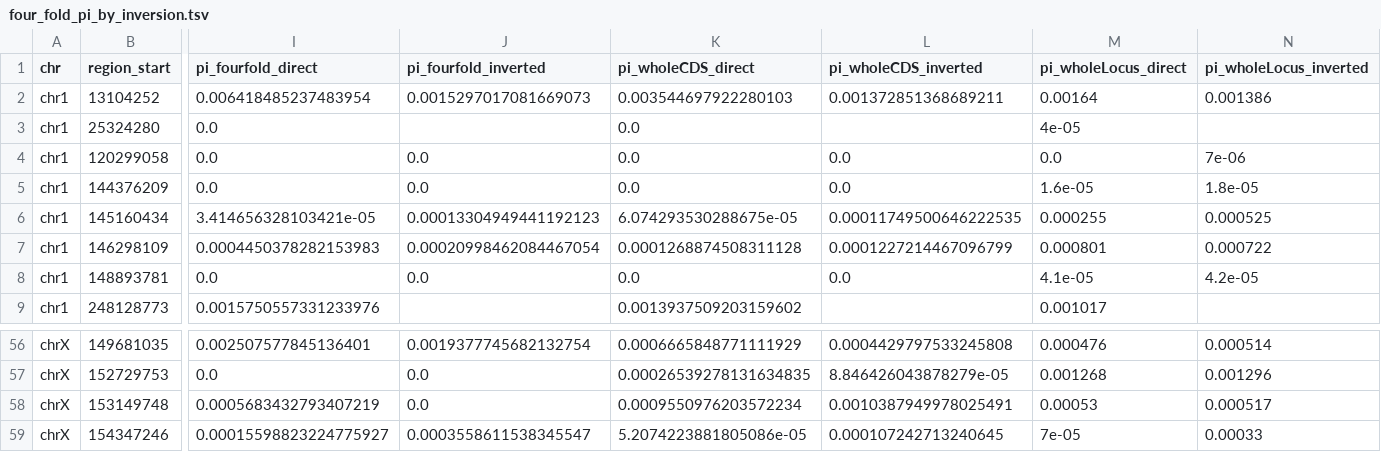
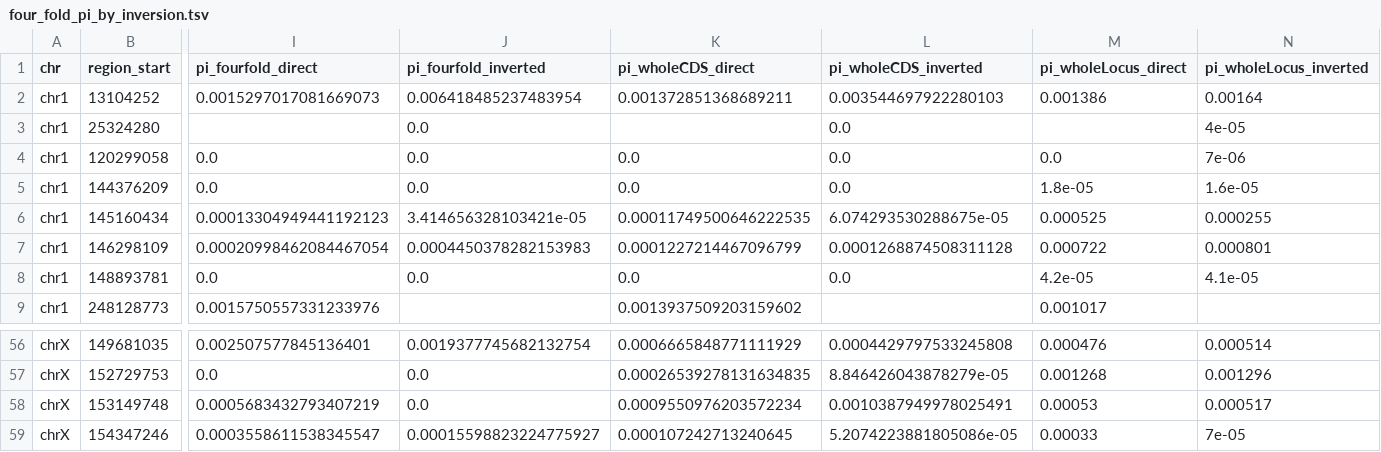
Before and after one commit to SauersML/ferromic, a TSV file: data/four_fold_pi_by_inversion.tsv, drawn as a sheet; only a part is shown, gaps mark what is left out; the diff covers the shown part only; the diff names each change by its address in the sheet, - before the commit and + after, or states it on an @@ line.

```diff
--- a/data/four_fold_pi_by_inversion.tsv
+++ b/data/four_fold_pi_by_inversion.tsv
-I2 (pi_fourfold_direct): 0.006418485237483954
+I2 (pi_fourfold_direct): 0.0015297017081669073
-J2 (pi_fourfold_inverted): 0.0015297017081669073
+J2 (pi_fourfold_inverted): 0.006418485237483954
-K2 (pi_wholeCDS_direct): 0.003544697922280103
+K2 (pi_wholeCDS_direct): 0.001372851368689211
-L2 (pi_wholeCDS_inverted): 0.001372851368689211
+L2 (pi_wholeCDS_inverted): 0.003544697922280103
-M2 (pi_wholeLocus_direct): 0.00164
+M2 (pi_wholeLocus_direct): 0.001386
-N2 (pi_wholeLocus_inverted): 0.001386
+N2 (pi_wholeLocus_inverted): 0.00164
-I3 (pi_fourfold_direct): 0.0
+I3 (pi_fourfold_direct): (empty)
-J3 (pi_fourfold_inverted): (empty)
+J3 (pi_fourfold_inverted): 0.0
-K3 (pi_wholeCDS_direct): 0.0
+K3 (pi_wholeCDS_direct): (empty)
-L3 (pi_wholeCDS_inverted): (empty)
+L3 (pi_wholeCDS_inverted): 0.0
-M3 (pi_wholeLocus_direct): 4e-05
+M3 (pi_wholeLocus_direct): (empty)
-N3 (pi_wholeLocus_inverted): (empty)
+N3 (pi_wholeLocus_inverted): 4e-05
-M5 (pi_wholeLocus_direct): 1.6e-05
+M5 (pi_wholeLocus_direct): 1.8e-05
-N5 (pi_wholeLocus_inverted): 1.8e-05
+N5 (pi_wholeLocus_inverted): 1.6e-05
-I6 (pi_fourfold_direct): 3.414656328103421e-05
+I6 (pi_fourfold_direct): 0.00013304949441192123
-J6 (pi_fourfold_inverted): 0.00013304949441192123
+J6 (pi_fourfold_inverted): 3.414656328103421e-05
-K6 (pi_wholeCDS_direct): 6.074293530288675e-05
+K6 (pi_wholeCDS_direct): 0.00011749500646222535
-L6 (pi_wholeCDS_inverted): 0.00011749500646222535
+L6 (pi_wholeCDS_inverted): 6.074293530288675e-05
-M6 (pi_wholeLocus_direct): 0.000255
+M6 (pi_wholeLocus_direct): 0.000525
-N6 (pi_wholeLocus_inverted): 0.000525
+N6 (pi_wholeLocus_inverted): 0.000255
-I7 (pi_fourfold_direct): 0.0004450378282153983
+I7 (pi_fourfold_direct): 0.00020998462084467054
-J7 (pi_fourfold_inverted): 0.00020998462084467054
+J7 (pi_fourfold_inverted): 0.0004450378282153983
-K7 (pi_wholeCDS_direct): 0.0001268874508311128
+K7 (pi_wholeCDS_direct): 0.0001227214467096799
-L7 (pi_wholeCDS_inverted): 0.0001227214467096799
+L7 (pi_wholeCDS_inverted): 0.0001268874508311128
-M7 (pi_wholeLocus_direct): 0.000801
+M7 (pi_wholeLocus_direct): 0.000722
-N7 (pi_wholeLocus_inverted): 0.000722
+N7 (pi_wholeLocus_inverted): 0.000801
-M8 (pi_wholeLocus_direct): 4.1e-05
+M8 (pi_wholeLocus_direct): 4.2e-05
-N8 (pi_wholeLocus_inverted): 4.2e-05
+N8 (pi_wholeLocus_inverted): 4.1e-05
-I59 (pi_fourfold_direct): 0.00015598823224775927
+I59 (pi_fourfold_direct): 0.0003558611538345547
-J59 (pi_fourfold_inverted): 0.0003558611538345547
+J59 (pi_fourfold_inverted): 0.00015598823224775927
-K59 (pi_wholeCDS_direct): 5.2074223881805086e-05
+K59 (pi_wholeCDS_direct): 0.000107242713240645
-L59 (pi_wholeCDS_inverted): 0.000107242713240645
+L59 (pi_wholeCDS_inverted): 5.2074223881805086e-05
-M59 (pi_wholeLocus_direct): 7e-05
+M59 (pi_wholeLocus_direct): 0.00033
-N59 (pi_wholeLocus_inverted): 0.00033
+N59 (pi_wholeLocus_inverted): 7e-05
```
Also changed, not shown: 98 edited cells elsewhere in this file, data/divergence_da_dxy_by_type.tsv, data/four_fold_pi_tests.tsv, 7 other files.
